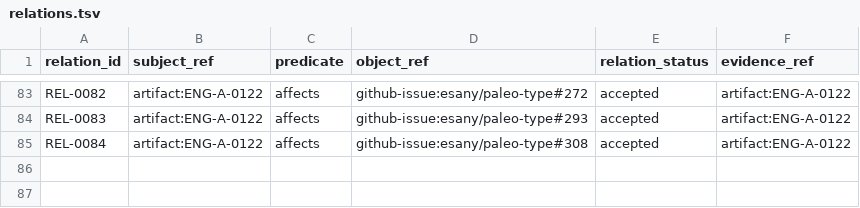
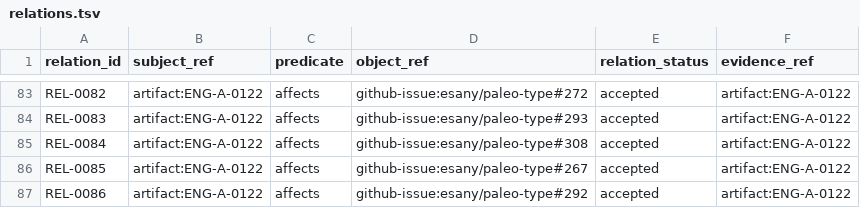
Before and after one commit to esany/paleo-type, a TSV file: engineering/catalog/relations.tsv, drawn as a sheet; only a part is shown, gaps mark what is left out.

Commit message:
docs: complete chat-end audit owner relations

```diff
--- a/engineering/catalog/relations.tsv
+++ b/engineering/catalog/relations.tsv
@@ -85 +85,3 @@ REL-0083	artifact:ENG-A-0122	affects	github-issue:esany/paleo-type#293	accepted
 REL-0084	artifact:ENG-A-0122	affects	github-issue:esany/paleo-type#308	accepted	artifact:ENG-A-0122
+REL-0085	artifact:ENG-A-0122	affects	github-issue:esany/paleo-type#267	accepted	artifact:ENG-A-0122
+REL-0086	artifact:ENG-A-0122	affects	github-issue:esany/paleo-type#292	accepted	artifact:ENG-A-0122
```
